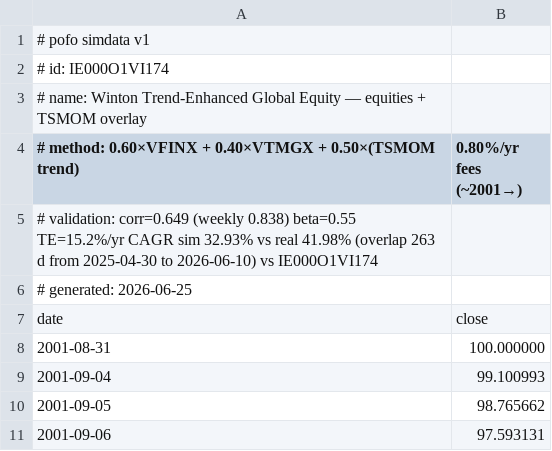
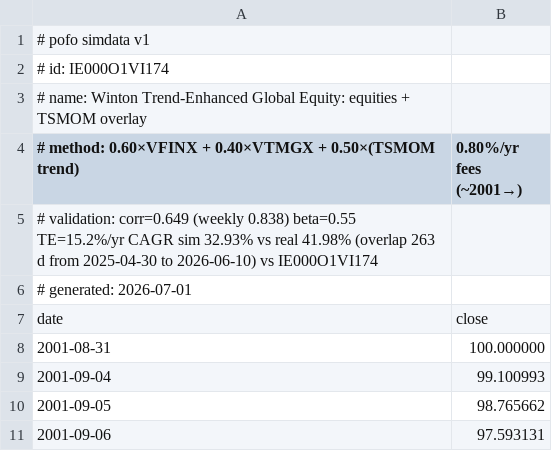
Before and after one commit to bpineau/pofo, a CSV file: pkg/datasets/simdata/IE000O1VI174.csv, drawn as a sheet; only a part is shown.

```diff
--- a/pkg/datasets/simdata/IE000O1VI174.csv
+++ b/pkg/datasets/simdata/IE000O1VI174.csv
@@ -2,6 +2,6 @@
 # id: IE000O1VI174
-# name: Winton Trend-Enhanced Global Equity — equities + TSMOM overlay
+# name: Winton Trend-Enhanced Global Equity: equities + TSMOM overlay
 # method: 0.60×VFINX + 0.40×VTMGX + 0.50×(TSMOM trend), 0.80%/yr fees (~2001→)
 # validation: corr=0.649 (weekly 0.838) beta=0.55 TE=15.2%/yr CAGR sim 32.93% vs real 41.98% (overlap 263 d from 2025-04-30 to 2026-06-10) vs IE000O1VI174
-# generated: 2026-06-25
+# generated: 2026-07-01
 date,close
```
Also changed, not shown: pkg/datasets/simdata/IE000KF370H3.csv, pkg/datasets/simdata/IE000S67ID55.csv, 22 other files.
